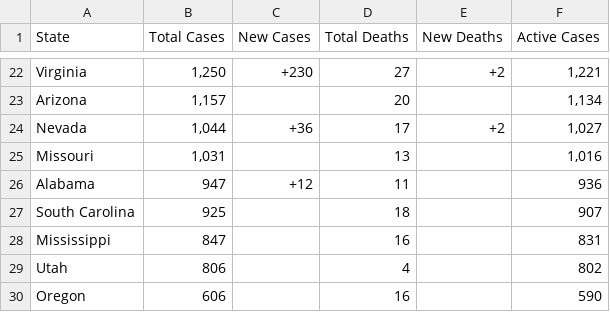
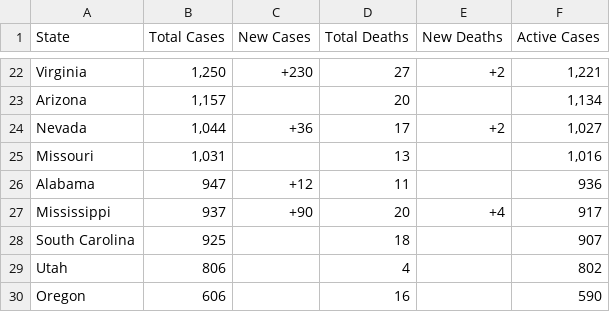
Before and after one commit to WeatherEric/covid19, a CSV file: latestdata/cudas_usstates_latest.csv, drawn as a sheet; only a part is shown, gaps mark what is left out; removed rows and columns are numbered as before the commit, all else as after; the diff names each change by its address in the sheet, - before the commit and + after, or states it on an @@ line.

Commit message:
20200331 15:15:01Z Upload

```diff
--- a/latestdata/cudas_usstates_latest.csv
+++ b/latestdata/cudas_usstates_latest.csv
+row 27: Mississippi | 937 | +90 | 20 | +4 | 917
-row 28: Mississippi | 847 |  | 16 |  | 831
```
